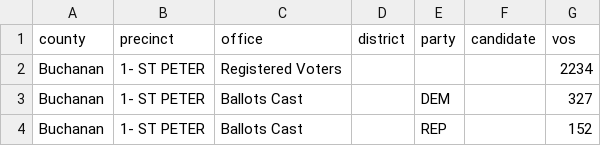
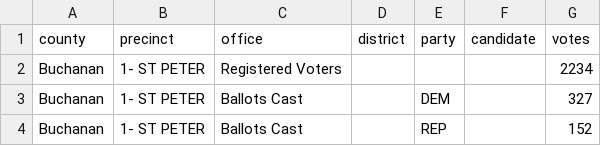
Before and after one commit to openelections/openelections-data-mo, a CSV file: 2020/20200310__mo__primary__president__buchanan__precinct.csv, drawn as a sheet; only a part is shown.

Commit message:
Use consistent column headers.

```diff
--- a/2020/20200310__mo__primary__president__buchanan__precinct.csv
+++ b/2020/20200310__mo__primary__president__buchanan__precinct.csv
@@ -1,2 +1,2 @@
-county,precinct,office,district,party,candidate,vos
+county,precinct,office,district,party,candidate,votes
 Buchanan,1- ST PETER,Registered Voters,,,,2234
```
Also changed, not shown: 2011/20111108__mo__special__general__state_house.csv, 2020/20200804__mo__primary__audrain__precinct.csv, 1 other file.
